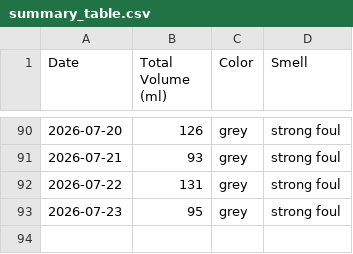
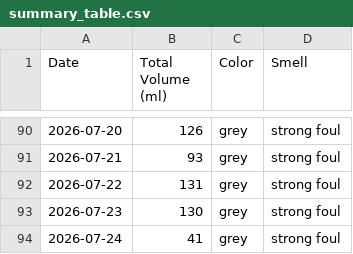
Before and after one commit to michaelyp/calculator, a CSV file: summary_table.csv, drawn as a sheet; only a part is shown, gaps mark what is left out.

```diff
--- a/summary_table.csv
+++ b/summary_table.csv
@@ -92,2 +92,3 @@ Date,Total Volume (ml),Color,Smell
 2026-07-22,131,grey,strong foul
-2026-07-23,95,grey,strong foul
+2026-07-23,130,grey,strong foul
+2026-07-24,41,grey,strong foul
```
